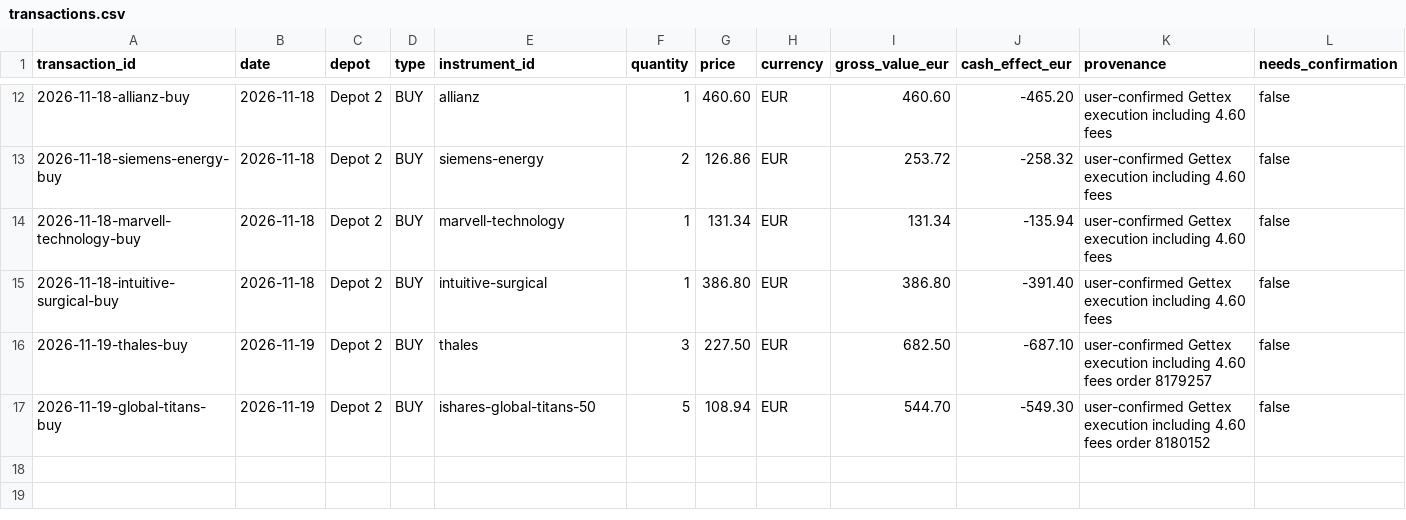
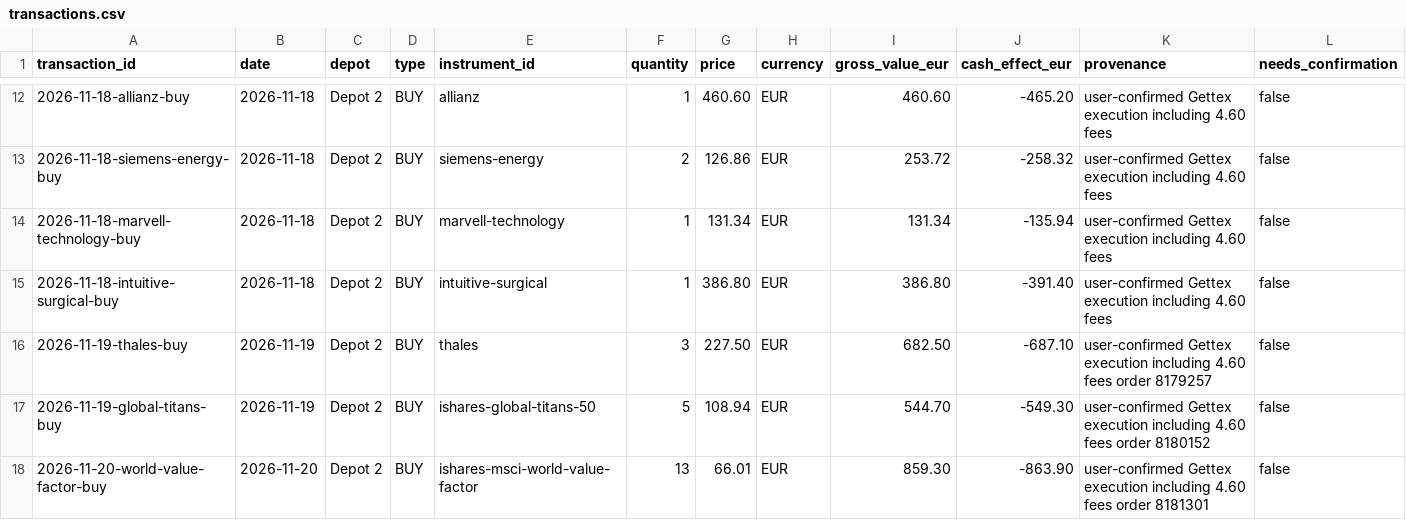
Before and after one commit to oureal/dashboard-wp, a CSV file: data/portfolio/transactions.csv, drawn as a sheet; only a part is shown, gaps mark what is left out.

Commit message:
Record 20 Nov iShares World Value Factor 13-unit purchase and cash impact

```diff
--- a/data/portfolio/transactions.csv
+++ b/data/portfolio/transactions.csv
@@ -17 +17,2 @@ transaction_id,date,depot,type,instrument_id,quantity,price,currency,gross_value
 2026-11-19-global-titans-buy,2026-11-19,Depot 2,BUY,ishares-global-titans-50,5,108.94,EUR,544.70,-549.30,user-confirmed Gettex execution including 4.60 fees order 8180152,false
+2026-11-20-world-value-factor-buy,2026-11-20,Depot 2,BUY,ishares-msci-world-value-factor,13,66.01,EUR,859.30,-863.90,user-confirmed Gettex execution including 4.60 fees order 8181301,false
```
